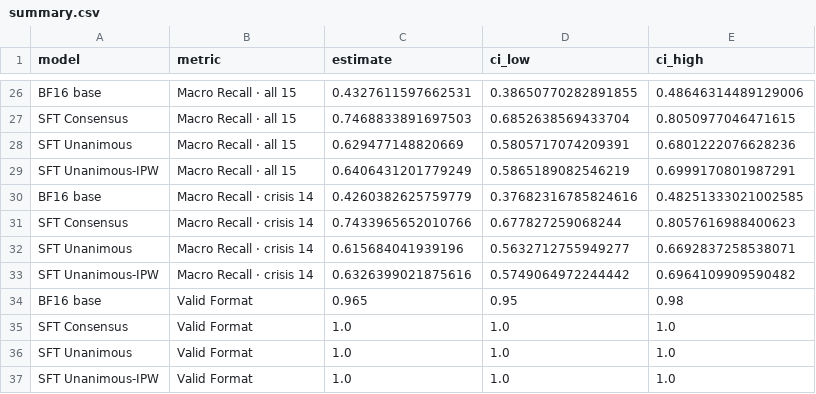
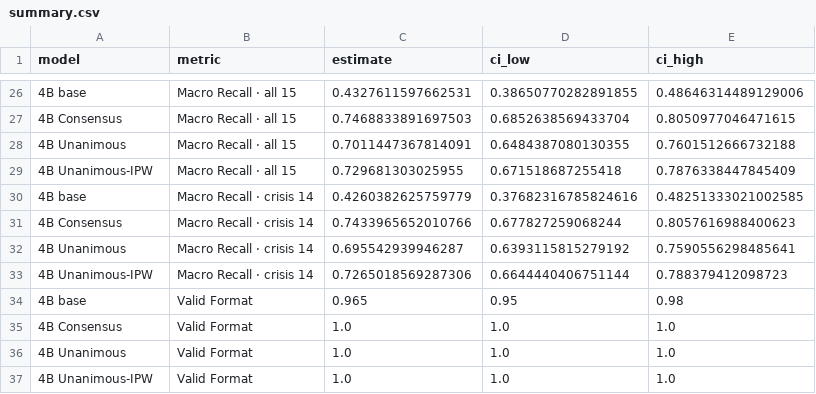
Before and after one commit to guanruchen-vu/Qwen3.5-CradleBench-SFT, a CSV file: outputs/qwen35-4b/test-bootstrap-ci/summary.csv, drawn as a sheet; only a part is shown, gaps mark what is left out; removed rows and columns are numbered as before the commit, all else as after; the diff covers the shown part only; the diff names each change by its address in the sheet, - before the commit and + after, or states it on an @@ line.

```diff
--- a/outputs/qwen35-4b/test-bootstrap-ci/summary.csv
+++ b/outputs/qwen35-4b/test-bootstrap-ci/summary.csv
-A26 (model): BF16 base
+A26 (model): 4B base
-A27 (model): SFT Consensus
+A27 (model): 4B Consensus
-row 28: SFT Unanimous | Macro Recall · all 15 | 0.629477148820669 | 0.5805717074209391 | 0.6801222076628236
-row 29: SFT Unanimous-IPW | Macro Recall · all 15 | 0.6406431201779249 | 0.5865189082546219 | 0.6999170801987291
+row 28: 4B Unanimous | Macro Recall · all 15 | 0.7011447367814091 | 0.6484387080130355 | 0.7601512666732188
+row 29: 4B Unanimous-IPW | Macro Recall · all 15 | 0.729681303025955 | 0.671518687255418 | 0.7876338447845409
-A30 (model): BF16 base
+A30 (model): 4B base
-A31 (model): SFT Consensus
+A31 (model): 4B Consensus
-row 32: SFT Unanimous | Macro Recall · crisis 14 | 0.615684041939196 | 0.5632712755949277 | 0.6692837258538071
-row 33: SFT Unanimous-IPW | Macro Recall · crisis 14 | 0.6326399021875616 | 0.5749064972244442 | 0.6964109909590482
+row 32: 4B Unanimous | Macro Recall · crisis 14 | 0.695542939946287 | 0.6393115815279192 | 0.7590556298485641
+row 33: 4B Unanimous-IPW | Macro Recall · crisis 14 | 0.7265018569287306 | 0.6644440406751144 | 0.788379412098723
-A34 (model): BF16 base
+A34 (model): 4B base
-A35 (model): SFT Consensus
+A35 (model): 4B Consensus
-A36 (model): SFT Unanimous
+A36 (model): 4B Unanimous
-A37 (model): SFT Unanimous-IPW
+A37 (model): 4B Unanimous-IPW
```
Also changed, not shown: 12 added rows, 12 removed rows and 12 edited cells elsewhere in this file, outputs/qwen35-4b/ipw-label-analysis/label-analysis.csv, outputs/qwen35-4b/test-bootstrap-ci/paired-differences.csv, 27 other files.
